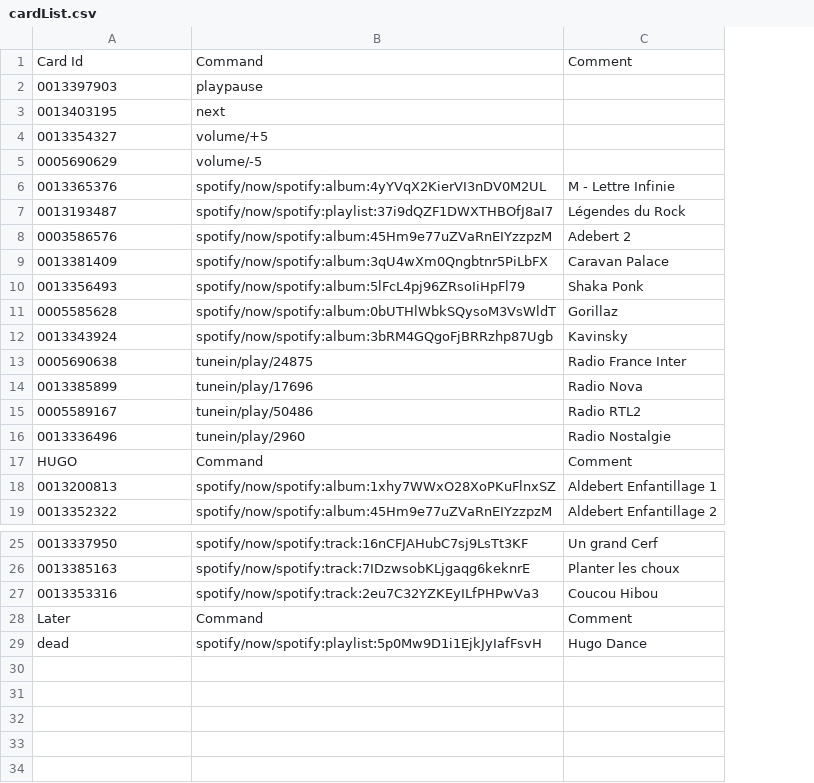
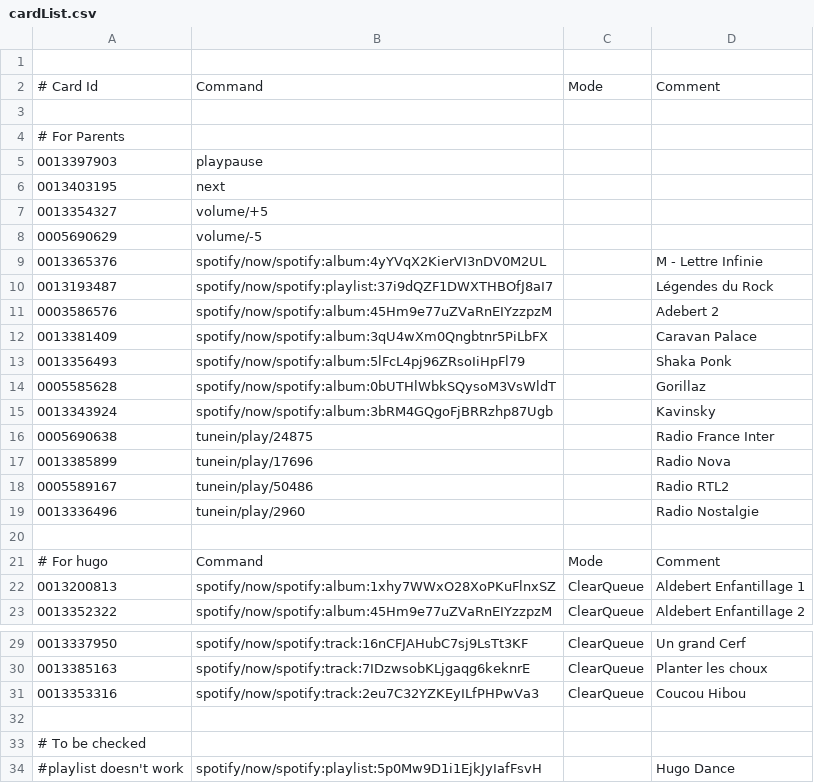
Before and after one commit to acatoire/bipbipzizik, a CSV file: cardList.csv, drawn as a sheet; only a part is shown, gaps mark what is left out; addresses are those after the commit; the diff names each change by its address in the sheet, - before the commit and + after, or states it on an @@ line.

Commit message:
Remove tabs, start creation of card class to implements modes

```diff
--- a/cardList.csv
+++ b/cardList.csv
+column C, row 2: Mode; rows 21-23: Mode | ClearQueue | ClearQueue; rows 29-31: all ClearQueue
+row 1: (empty)
-A2: Card Id
+A2: # Card Id
+row 3: (empty)
+row 4: # For Parents
+row 20: (empty)
-A21: HUGO
+A21: # For hugo
-row 32: Later | Command | Comment
+row 32: (empty)
+row 33: # To be checked
-A34: dead
+A34: #playlist doesn't work
```
Also changed, not shown: 6 other files.
